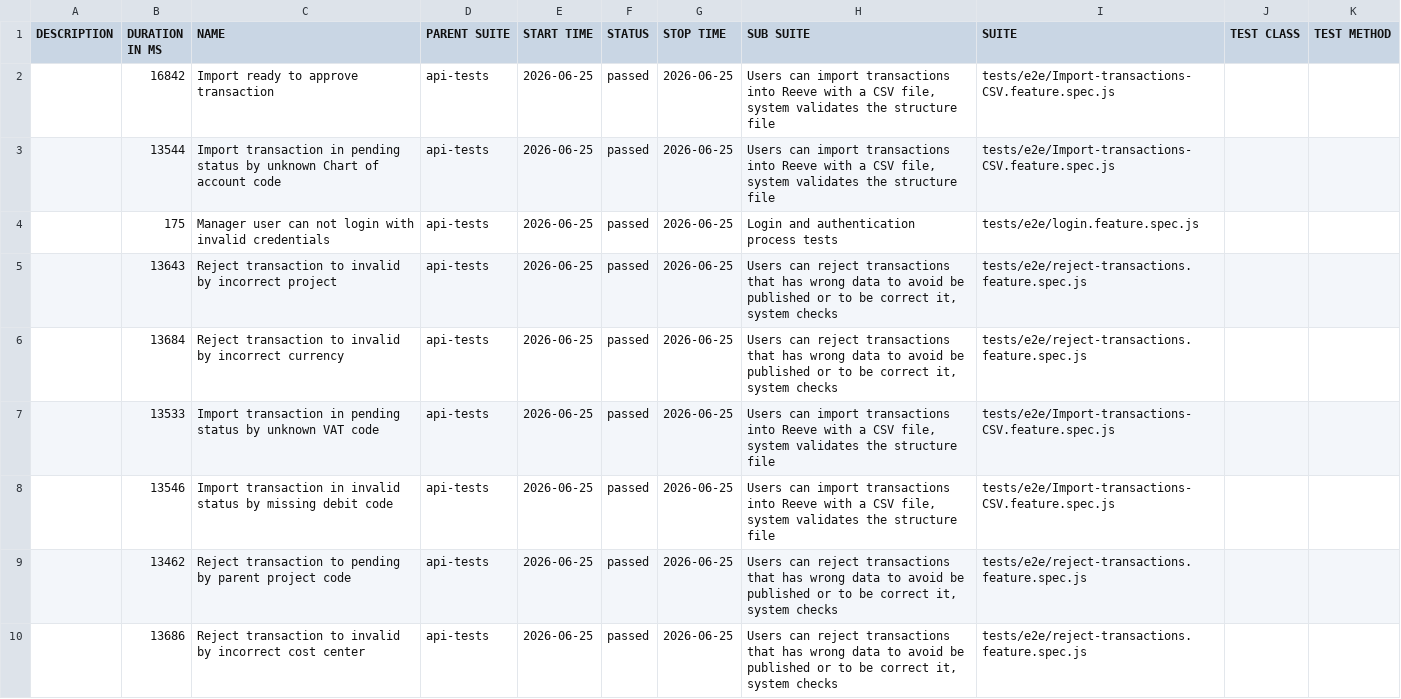
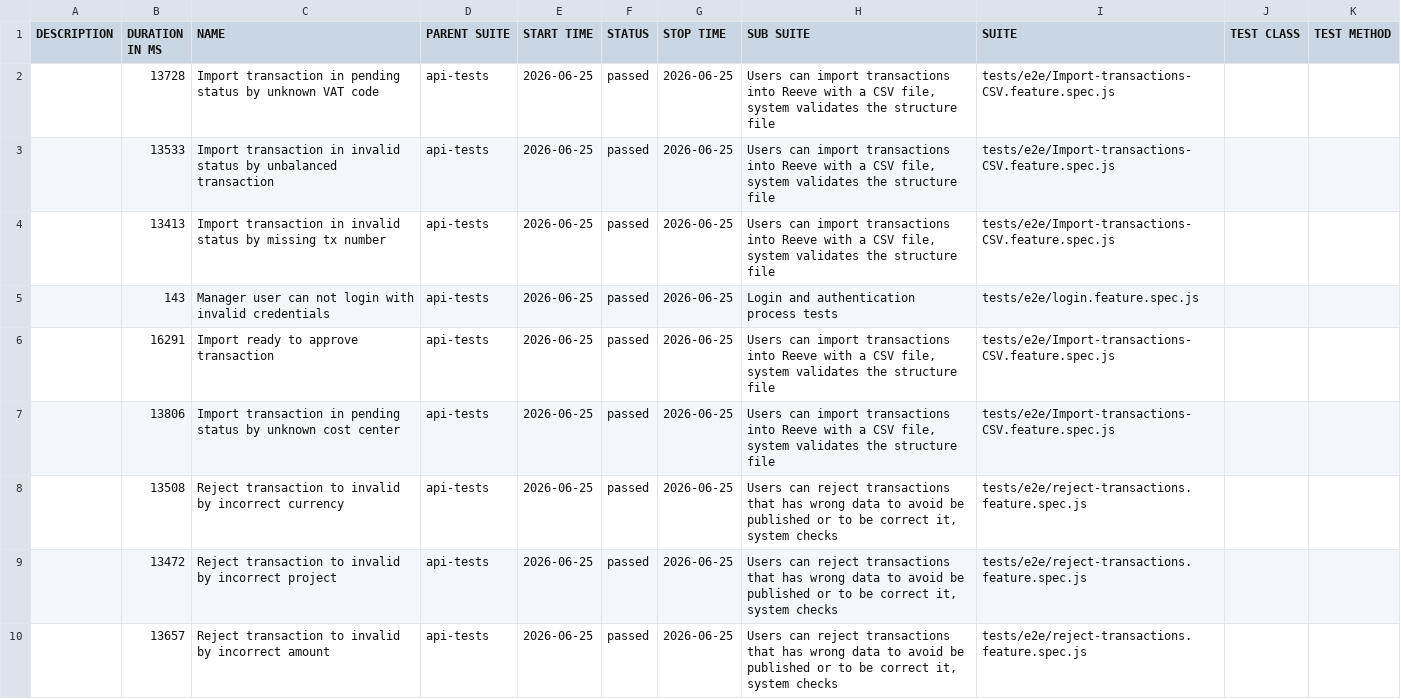
Before and after one commit to cardano-foundation/cf-reeve-application, a CSV file: allure-report/data/suites.csv, drawn as a sheet; only a part is shown; the diff covers the shown part only.

```diff
--- a/allure-report/data/suites.csv
+++ b/allure-report/data/suites.csv
@@ -1,10 +1,10 @@
 "DESCRIPTION","DURATION IN MS","NAME","PARENT SUITE","START TIME","STATUS","STOP TIME","SUB SUITE","SUITE","TEST CLASS","TEST METHOD"
-"","16842","Import ready to approve transaction","api-tests","2026-06-25","passed","2026-06-25","Users can import transactions into Reeve with a CSV file, system validates the structure file","tests/e2e/Import-transactions-CSV.feature.spec.js","",""
-"","13544","Import transaction in pending status by unknown Chart of account code","api-tests","2026-06-25","passed","2026-06-25","Users can import transactions into Reeve with a CSV file, system validates the structure file","tests/e2e/Import-transactions-CSV.feature.spec.js","",""
-"","175","Manager user can not login with invalid credentials","api-tests","2026-06-25","passed","2026-06-25","Login and authentication process tests","tests/e2e/login.feature.spec.js","",""
-"","13643","Reject transaction to invalid by incorrect project","api-tests","2026-06-25","passed","2026-06-25","Users can reject transactions that has wrong data to avoid be published or to be correct it, system checks","tests/e2e/reject-transactions.feature.spec.js","",""
-"","13684","Reject transaction to invalid by incorrect currency","api-tests","2026-06-25","passed","2026-06-25","Users can reject transactions that has wrong data to avoid be published or to be correct it, system checks","tests/e2e/reject-transactions.feature.spec.js","",""
-"","13533","Import transaction in pending status by unknown VAT code","api-tests","2026-06-25","passed","2026-06-25","Users can import transactions into Reeve with a CSV file, system validates the structure file","tests/e2e/Import-transactions-CSV.feature.spec.js","",""
-"","13546","Import transaction in invalid status by missing debit code","api-tests","2026-06-25","passed","2026-06-25","Users can import transactions into Reeve with a CSV file, system validates the structure file","tests/e2e/Import-transactions-CSV.feature.spec.js","",""
-"","13462","Reject transaction to pending by parent project code","api-tests","2026-06-25","passed","2026-06-25","Users can reject transactions that has wrong data to avoid be published or to be correct it, system checks","tests/e2e/reject-transactions.feature.spec.js","",""
-"","13686","Reject transaction to invalid by incorrect cost center","api-tests","2026-06-25","passed","2026-06-25","Users can reject transactions that has wrong data to avoid be published or to be correct it, system checks","tests/e2e/reject-transactions.feature.spec.js","",""
+"","13728","Import transaction in pending status by unknown VAT code","api-tests","2026-06-25","passed","2026-06-25","Users can import transactions into Reeve with a CSV file, system validates the structure file","tests/e2e/Import-transactions-CSV.feature.spec.js","",""
+"","13533","Import transaction in invalid status by unbalanced transaction","api-tests","2026-06-25","passed","2026-06-25","Users can import transactions into Reeve with a CSV file, system validates the structure file","tests/e2e/Import-transactions-CSV.feature.spec.js","",""
+"","13413","Import transaction in invalid status by missing tx number","api-tests","2026-06-25","passed","2026-06-25","Users can import transactions into Reeve with a CSV file, system validates the structure file","tests/e2e/Import-transactions-CSV.feature.spec.js","",""
+"","143","Manager user can not login with invalid credentials","api-tests","2026-06-25","passed","2026-06-25","Login and authentication process tests","tests/e2e/login.feature.spec.js","",""
+"","16291","Import ready to approve transaction","api-tests","2026-06-25","passed","2026-06-25","Users can import transactions into Reeve with a CSV file, system validates the structure file","tests/e2e/Import-transactions-CSV.feature.spec.js","",""
+"","13806","Import transaction in pending status by unknown cost center","api-tests","2026-06-25","passed","2026-06-25","Users can import transactions into Reeve with a CSV file, system validates the structure file","tests/e2e/Import-transactions-CSV.feature.spec.js","",""
+"","13508","Reject transaction to invalid by incorrect currency","api-tests","2026-06-25","passed","2026-06-25","Users can reject transactions that has wrong data to avoid be published or to be correct it, system checks","tests/e2e/reject-transactions.feature.spec.js","",""
+"","13472","Reject transaction to invalid by incorrect project","api-tests","2026-06-25","passed","2026-06-25","Users can reject transactions that has wrong data to avoid be published or to be correct it, system checks","tests/e2e/reject-transactions.feature.spec.js","",""
+"","13657","Reject transaction to invalid by incorrect amount","api-tests","2026-06-25","passed","2026-06-25","Users can reject transactions that has wrong data to avoid be published or to be correct it, system checks","tests/e2e/reject-transactions.feature.spec.js","",""
```
Also changed, not shown: 4 added rows, 4 removed rows and 3 edited cells elsewhere in this file, 57 other files.
